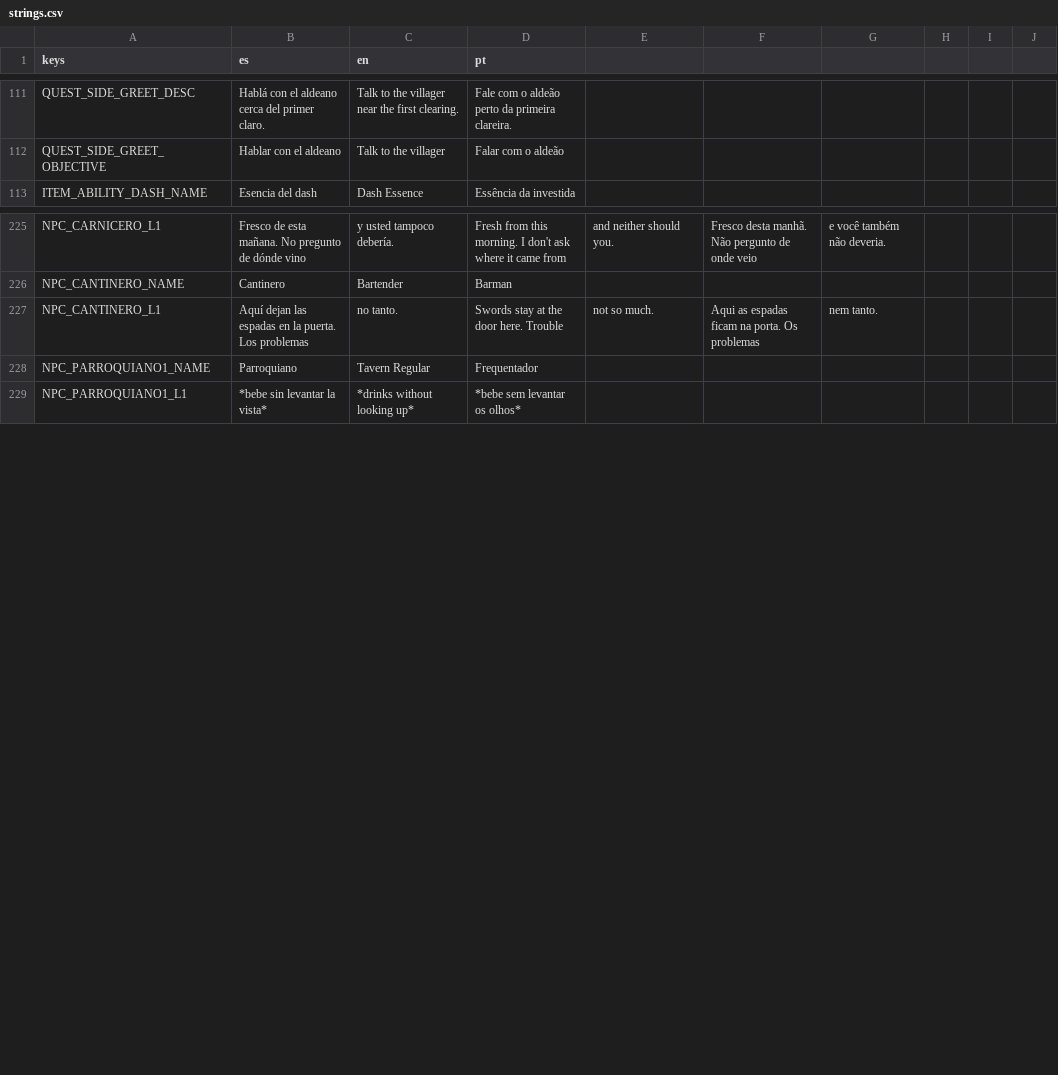
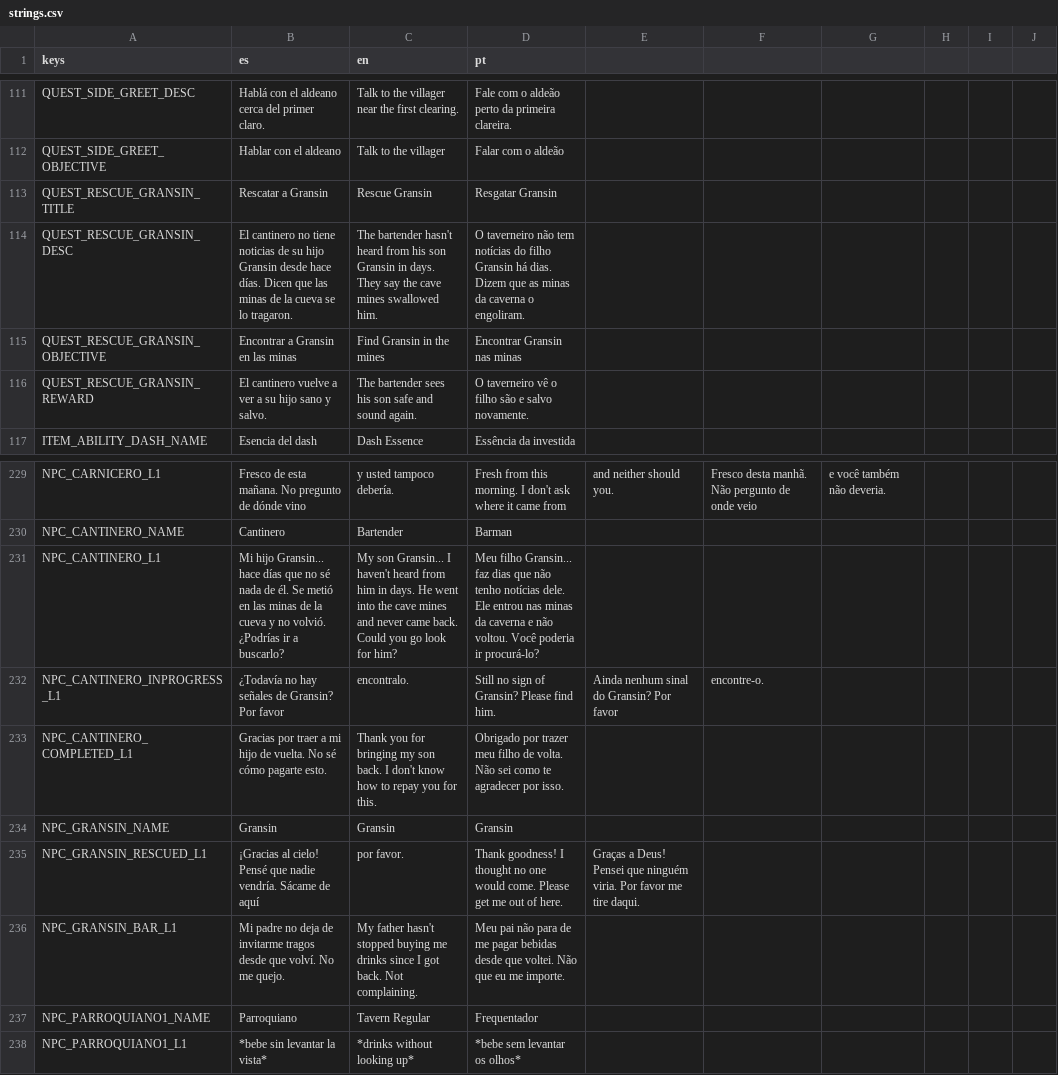
Before and after one commit to delfabroleandroezequiel-dotcom/videojogo, a CSV file: resources/localization/strings.csv, drawn as a sheet; only a part is shown, gaps mark what is left out.

```diff
--- a/resources/localization/strings.csv
+++ b/resources/localization/strings.csv
@@ -112,2 +112,6 @@ QUEST_SIDE_GREET_DESC,Hablá con el aldeano cerca del primer claro.,Talk to the
 QUEST_SIDE_GREET_OBJECTIVE,Hablar con el aldeano,Talk to the villager,Falar com o aldeão
+QUEST_RESCUE_GRANSIN_TITLE,Rescatar a Gransin,Rescue Gransin,Resgatar Gransin
+QUEST_RESCUE_GRANSIN_DESC,El cantinero no tiene noticias de su hijo Gransin desde hace días. Dicen que las minas de la cueva se lo tragaron.,The bartender hasn't heard from his son Gransin in days. They say the cave mines swallowed him.,O taverneiro não tem notícias do filho Gransin há dias. Dizem que as minas da caverna o engoliram.
+QUEST_RESCUE_GRANSIN_OBJECTIVE,Encontrar a Gransin en las minas,Find Gransin in the mines,Encontrar Gransin nas minas
+QUEST_RESCUE_GRANSIN_REWARD,El cantinero vuelve a ver a su hijo sano y salvo.,The bartender sees his son safe and sound again.,O taverneiro vê o filho são e salvo novamente.
 ITEM_ABILITY_DASH_NAME,Esencia del dash,Dash Essence,Essência da investida
@@ -226,3 +230,8 @@ NPC_CARNICERO_L1,Fresco de esta mañana. No pregunto de dónde vino, y usted tam
 NPC_CANTINERO_NAME,Cantinero,Bartender,Barman
-NPC_CANTINERO_L1,Aquí dejan las espadas en la puerta. Los problemas, no tanto.,Swords stay at the door here. Trouble, not so much.,Aqui as espadas ficam na porta. Os problemas, nem tanto.
+NPC_CANTINERO_L1,Mi hijo Gransin... hace días que no sé nada de él. Se metió en las minas de la cueva y no volvió. ¿Podrías ir a buscarlo?,My son Gransin... I haven't heard from him in days. He went into the cave mines and never came back. Could you go look for him?,Meu filho Gransin... faz dias que não tenho notícias dele. Ele entrou nas minas da caverna e não voltou. Você poderia ir procurá-lo?
+NPC_CANTINERO_INPROGRESS_L1,¿Todavía no hay señales de Gransin? Por favor, encontralo.,Still no sign of Gransin? Please find him.,Ainda nenhum sinal do Gransin? Por favor, encontre-o.
+NPC_CANTINERO_COMPLETED_L1,Gracias por traer a mi hijo de vuelta. No sé cómo pagarte esto.,Thank you for bringing my son back. I don't know how to repay you for this.,Obrigado por trazer meu filho de volta. Não sei como te agradecer por isso.
+NPC_GRANSIN_NAME,Gransin,Gransin,Gransin
+NPC_GRANSIN_RESCUED_L1,¡Gracias al cielo! Pensé que nadie vendría. Sácame de aquí, por favor.,Thank goodness! I thought no one would come. Please get me out of here.,Graças a Deus! Pensei que ninguém viria. Por favor me tire daqui.
+NPC_GRANSIN_BAR_L1,Mi padre no deja de invitarme tragos desde que volví. No me quejo.,My father hasn't stopped buying me drinks since I got back. Not complaining.,Meu pai não para de me pagar bebidas desde que voltei. Não que eu me importe.
 NPC_PARROQUIANO1_NAME,Parroquiano,Tavern Regular,Frequentador
```
Also changed, not shown: 5 other files.
